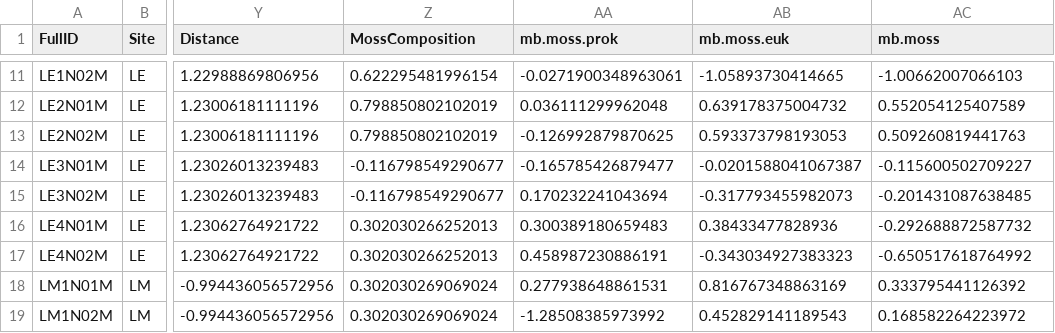
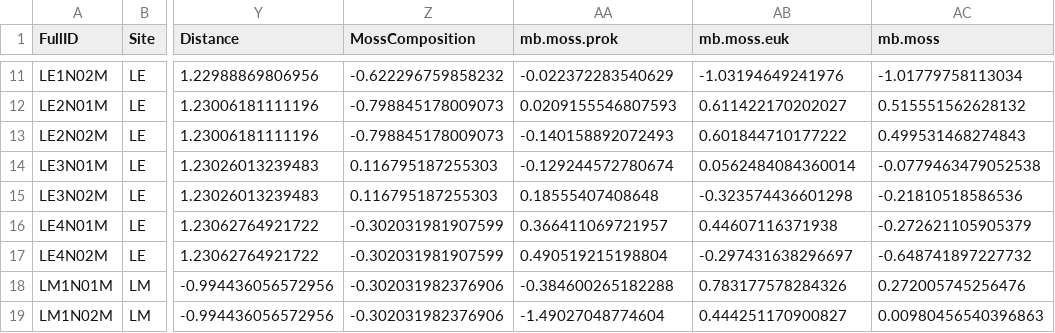
Before and after one commit to bathyscapher/peatland-microbes, a CSV file: csv/Mosses_Metadata_scaled.csv, drawn as a sheet; only a part is shown, gaps mark what is left out; the diff covers the shown part only; the diff names each change by its address in the sheet, - before the commit and + after, or states it on an @@ line.

```diff
--- a/csv/Mosses_Metadata_scaled.csv
+++ b/csv/Mosses_Metadata_scaled.csv
-Z11 (MossComposition): 0.622295481996154
+Z11 (MossComposition): -0.622296759858232
-AA11 (mb.moss.prok): -0.0271900348963061
+AA11 (mb.moss.prok): -0.022372283540629
-AB11 (mb.moss.euk): -1.05893730414665
+AB11 (mb.moss.euk): -1.03194649241976
-AC11 (mb.moss): -1.00662007066103
+AC11 (mb.moss): -1.01779758113034
-Z12:Z13 (MossComposition): 0.798850802102019
+Z12:Z13 (MossComposition): -0.798845178009073
-AA12 (mb.moss.prok): 0.036111299962048
+AA12 (mb.moss.prok): 0.0209155546807593
-AB12 (mb.moss.euk): 0.639178375004732
+AB12 (mb.moss.euk): 0.611422170202027
-AC12 (mb.moss): 0.552054125407589
+AC12 (mb.moss): 0.515551562628132
-AA13 (mb.moss.prok): -0.126992879870625
+AA13 (mb.moss.prok): -0.140158892072493
-AB13 (mb.moss.euk): 0.593373798193053
+AB13 (mb.moss.euk): 0.601844710177222
-AC13 (mb.moss): 0.509260819441763
+AC13 (mb.moss): 0.499531468274843
-Z14:Z15 (MossComposition): -0.116798549290677
+Z14:Z15 (MossComposition): 0.116795187255303
-AA14 (mb.moss.prok): -0.165785426879477
+AA14 (mb.moss.prok): -0.129244572780674
-AB14 (mb.moss.euk): -0.0201588041067387
+AB14 (mb.moss.euk): 0.0562484084360014
-AC14 (mb.moss): -0.115600502709227
+AC14 (mb.moss): -0.0779463479052538
-AA15 (mb.moss.prok): 0.170232241043694
+AA15 (mb.moss.prok): 0.18555407408648
-AB15 (mb.moss.euk): -0.317793455982073
+AB15 (mb.moss.euk): -0.323574436601298
-AC15 (mb.moss): -0.201431087638485
+AC15 (mb.moss): -0.21810518586536
-Z16:Z17 (MossComposition): 0.302030266252013
+Z16:Z17 (MossComposition): -0.302031981907599
-AA16 (mb.moss.prok): 0.300389180659483
+AA16 (mb.moss.prok): 0.366411069721957
-AB16 (mb.moss.euk): 0.38433477828936
+AB16 (mb.moss.euk): 0.44607116371938
-AC16 (mb.moss): -0.292688872587732
+AC16 (mb.moss): -0.272621105905379
-AA17 (mb.moss.prok): 0.458987230886191
+AA17 (mb.moss.prok): 0.490519215198804
-AB17 (mb.moss.euk): -0.343034927383323
+AB17 (mb.moss.euk): -0.297431638296697
-AC17 (mb.moss): -0.650517618764992
+AC17 (mb.moss): -0.648741897227732
-Z18:Z19 (MossComposition): 0.302030269069024
+Z18:Z19 (MossComposition): -0.302031982376906
-AA18 (mb.moss.prok): 0.277938648861531
+AA18 (mb.moss.prok): -0.384600265182288
-AB18 (mb.moss.euk): 0.816767348863169
+AB18 (mb.moss.euk): 0.783177578284326
-AC18 (mb.moss): 0.333795441126392
+AC18 (mb.moss): 0.272005745256476
-AA19 (mb.moss.prok): -1.28508385973992
+AA19 (mb.moss.prok): -1.49027048774604
-AB19 (mb.moss.euk): 0.452829141189543
+AB19 (mb.moss.euk): 0.444251170900827
-AC19 (mb.moss): 0.168582264223972
+AC19 (mb.moss): 0.00980456540396863
```
Also changed, not shown: 124 edited cells elsewhere in this file, csv/Mosses_Metadata_unscaled.csv, 1 other file.
